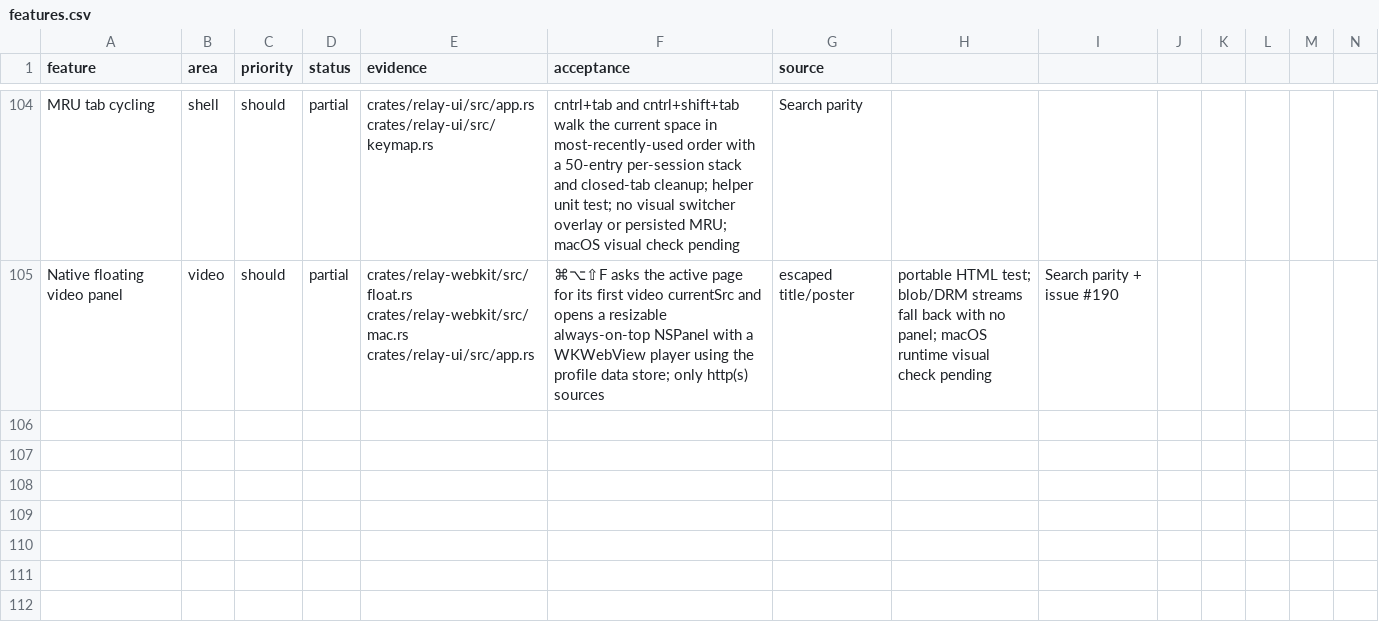
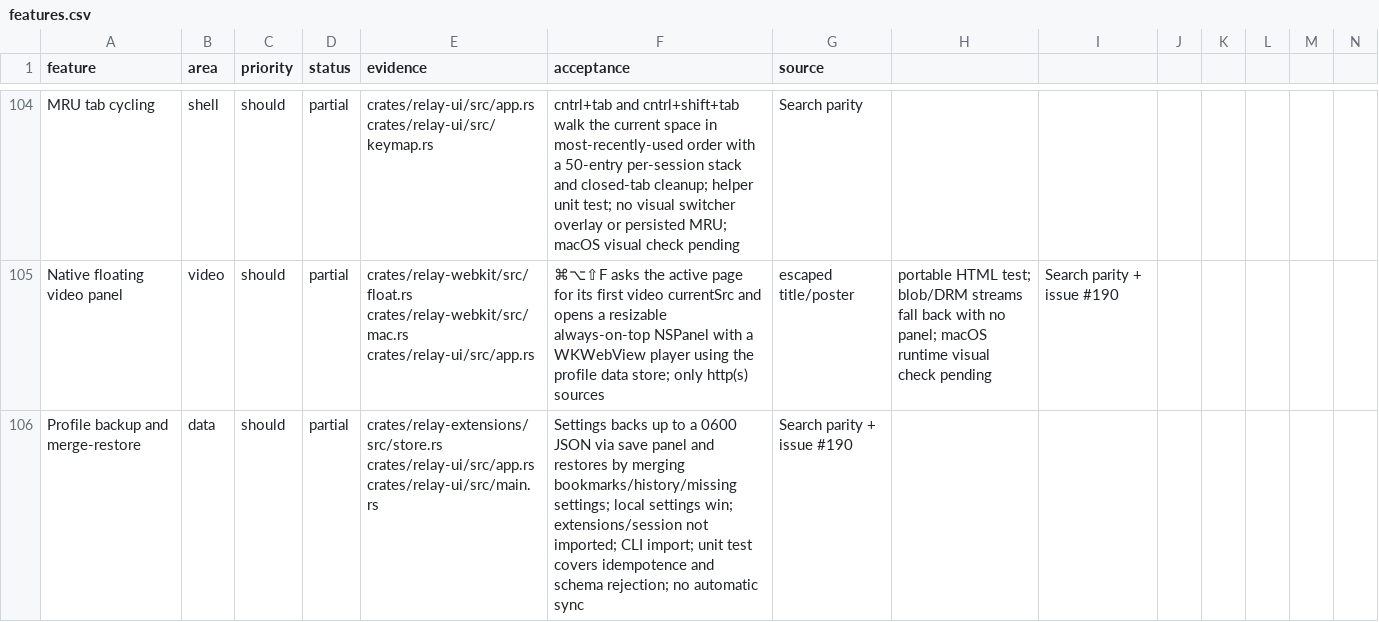
Before and after one commit to TomSzenessy/RelayBrowser, a CSV file: docs/product/features.csv, drawn as a sheet; only a part is shown, gaps mark what is left out; rows hold the shown columns only; the diff names each change by its address in the sheet, - before the commit and + after, or states it on an @@ line.

Commit message:
feat(profile): back up and merge-restore a profile (#190)
Settings writes a 0600 JSON export through a save panel and merges a chosen
backup through an open panel; local settings win, extensions/session tabs are
not imported, and restore is idempotent. relay import FILE exposes the same
path on the CLI. The store test covers merge and newer-schema rejection.

```diff
--- a/docs/product/features.csv
+++ b/docs/product/features.csv
+row 106: Profile backup and merge-restore | data | should | partial | crates/relay-extensions/src/store.rs crates/relay-ui/src/app.rs crates/relay-ui/src/main.rs | Settings backs up to a 0600 JSON via save panel and restores by merging bookmarks/history/missing settings; local settings win; extensions/session not imported; CLI import; unit test covers idempotence and schema rejection; no automatic sync | Search parity + issue #190
```
Also changed, not shown: 8 other files.
